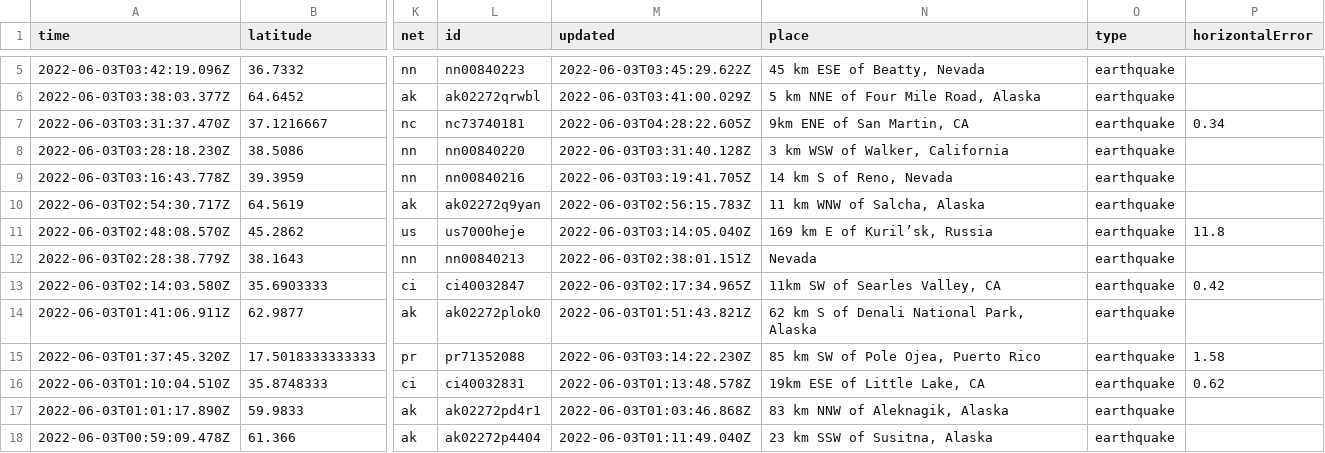
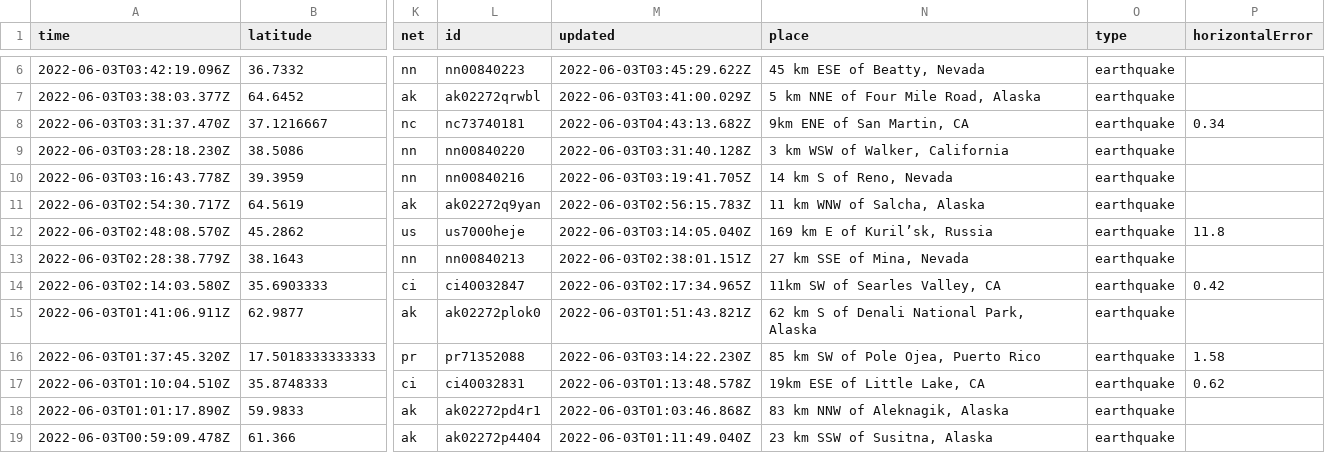
Before and after one commit to CHelmsenterprisenewscom/my-reporting-robot, a CSV file: usgs_current.csv, drawn as a sheet; only a part is shown, gaps mark what is left out; addresses are those after the commit; the diff covers the shown part only; the diff names each change by its address in the sheet, - before the commit and + after, or states it on an @@ line.

```diff
--- a/usgs_current.csv
+++ b/usgs_current.csv
-M8 (updated): 2022-06-03T04:28:22.605Z
+M8 (updated): 2022-06-03T04:43:13.682Z
-N13 (place): Nevada
+N13 (place): 27 km SSE of Mina, Nevada
```
Also changed, not shown: 1 added row, 6 removed rows and 3 edited cells elsewhere in this file.
